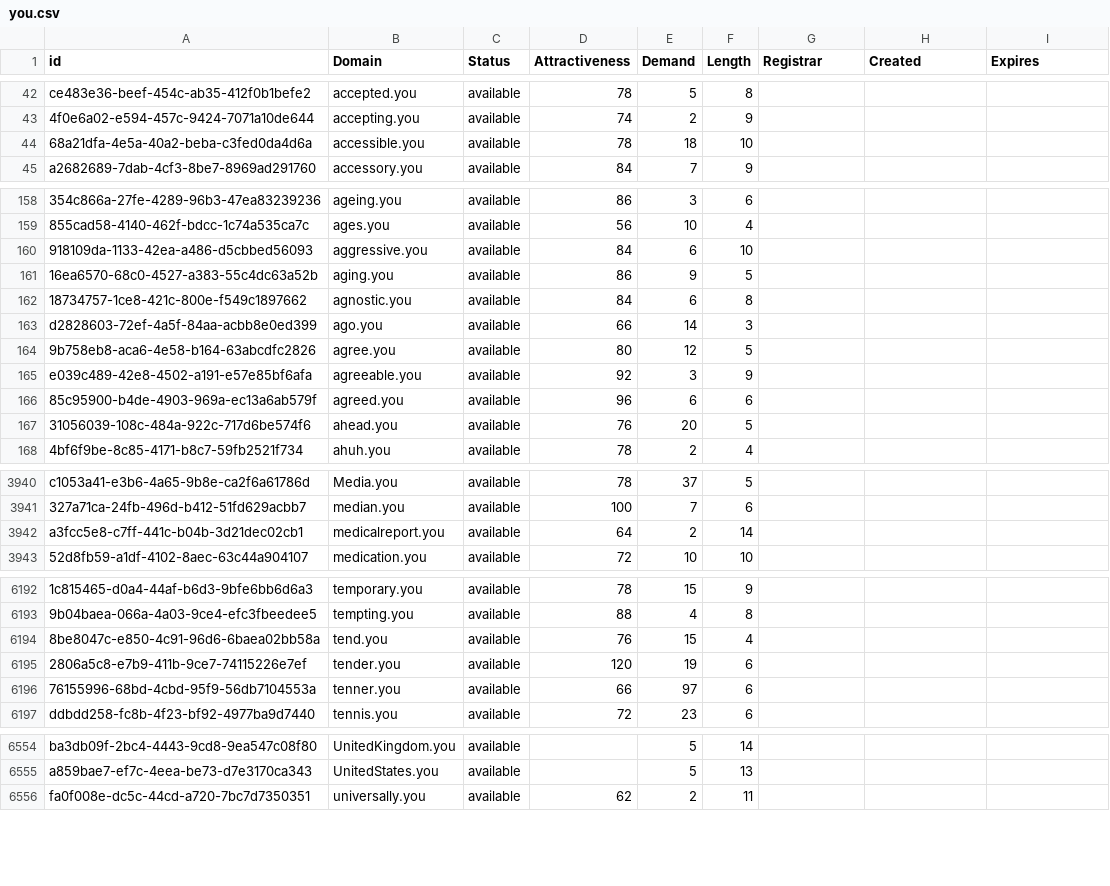
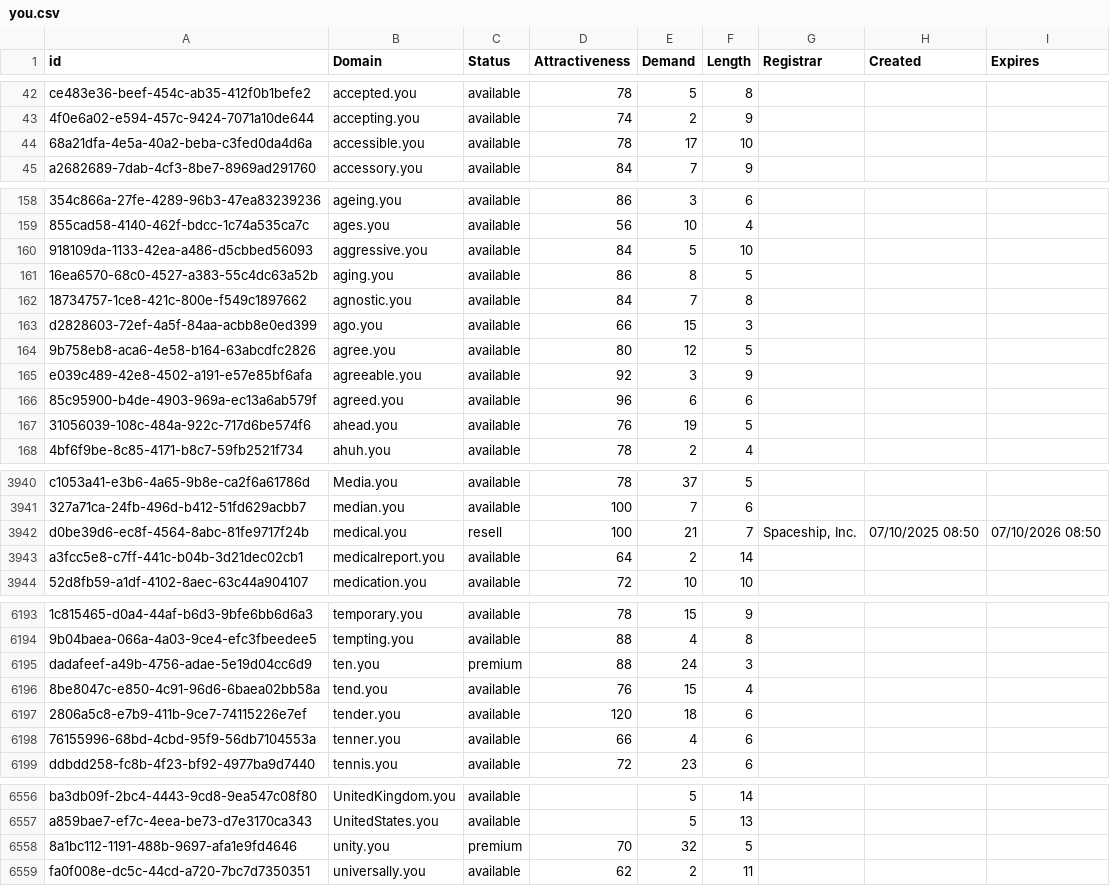
Before and after one commit to UniqueDomains/you-oneword-domains, a CSV file: you.csv, drawn as a sheet; only a part is shown, gaps mark what is left out; addresses are those after the commit; the diff covers the shown part only; the diff names each change by its address in the sheet, - before the commit and + after, or states it on an @@ line.

```diff
--- a/you.csv
+++ b/you.csv
-E44 (Demand): 18
+E44 (Demand): 17
-E160 (Demand): 6
+E160 (Demand): 5
-E161 (Demand): 9
+E161 (Demand): 8
-E162 (Demand): 6
+E162 (Demand): 7
-E163 (Demand): 14
+E163 (Demand): 15
-E167 (Demand): 20
+E167 (Demand): 19
+row 3942: d0be39d6-ec8f-4564-8abc-81fe9717f24b | medical.you | resell | 100 | 21 | 7 | Spaceship, Inc. | 07/10/2025 08:50 | 07/10/2026 08:50
+row 6195: dadafeef-a49b-4756-adae-5e19d04cc6d9 | ten.you | premium | 88 | 24 | 3
-E6197 (Demand): 19
+E6197 (Demand): 18
-E6198 (Demand): 97
+E6198 (Demand): 4
+row 6558: 8a1bc112-1191-488b-9697-afa1e9fd4646 | unity.you | premium | 70 | 32 | 5
```
Also changed, not shown: 57 edited cells elsewhere in this file, 2 other files.
